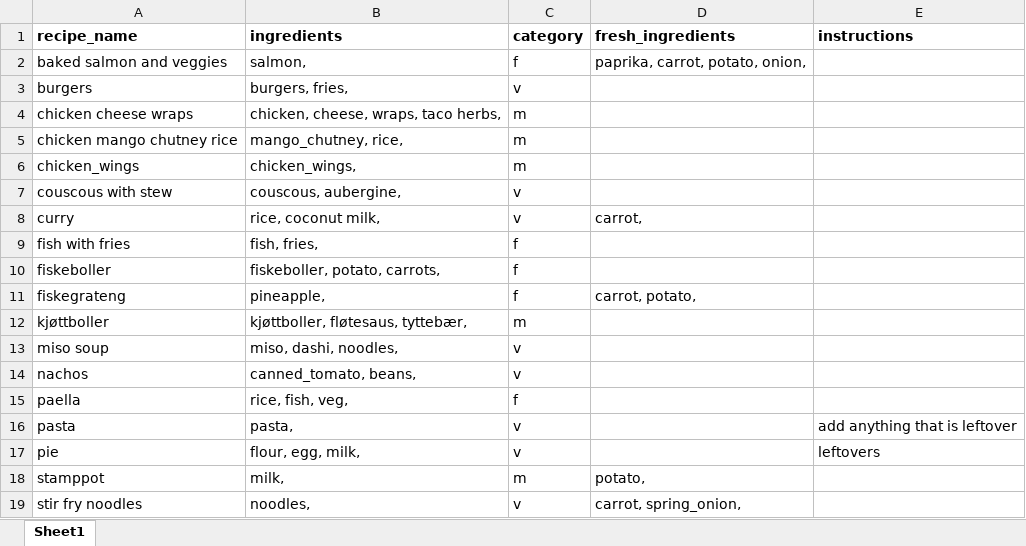
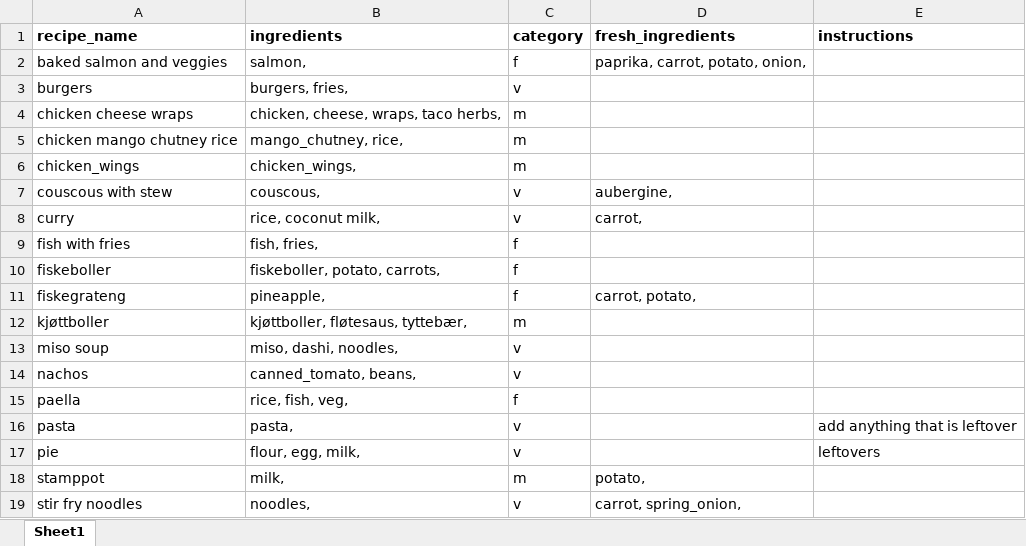
Before and after one commit to MayaComposer/meal_planner, an Excel workbook: data/meals.xlsx, sheet Sheet1, drawn as a sheet; values as stored, in another font and other column widths than the file's, no borders; the diff names each change by its address in the sheet, - before the commit and + after, or states it on an @@ line.

```diff
--- a/data/meals.xlsx (sheet Sheet1)
+++ b/data/meals.xlsx (sheet Sheet1)
-B7 (ingredients): couscous, aubergine,
+B7 (ingredients): couscous,
-D7 (fresh_ingredients): (empty)
+D7 (fresh_ingredients): aubergine,
```
Also changed, not shown: 11 other files.
